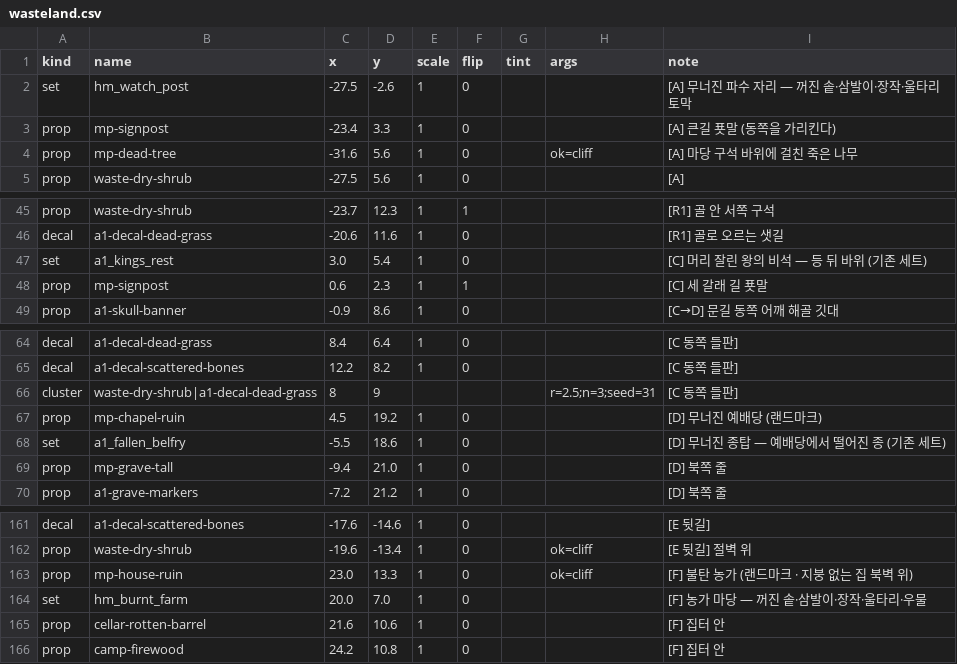
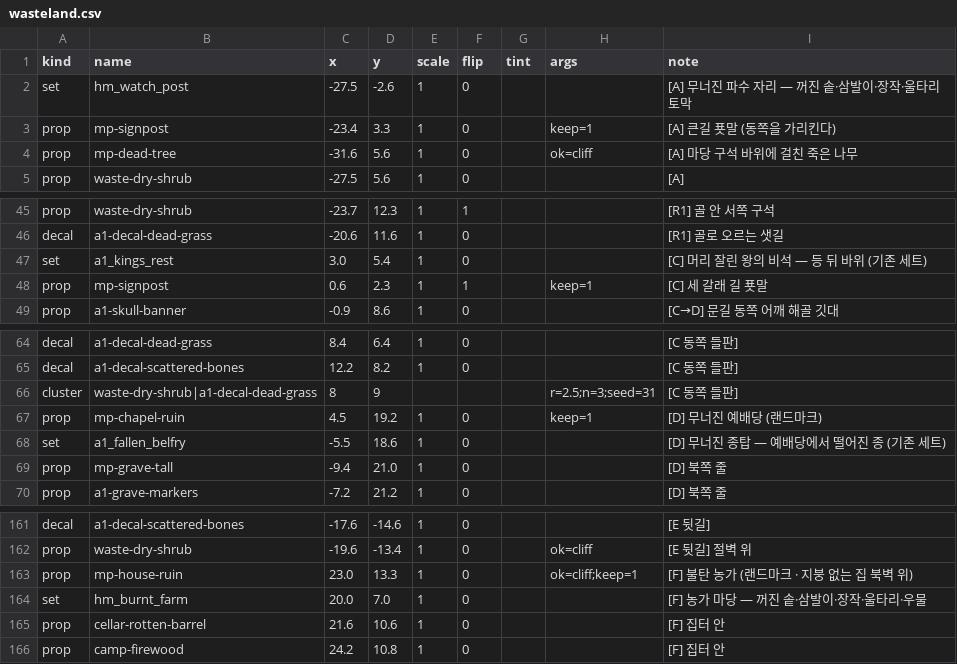
Before and after one commit to mogoshop/catch-and-keep, a CSV file: data/handmade/wasteland.csv, drawn as a sheet; only a part is shown, gaps mark what is left out.

```diff
--- a/data/handmade/wasteland.csv
+++ b/data/handmade/wasteland.csv
@@ -2,3 +2,3 @@ kind,name,x,y,scale,flip,tint,args,note
 set,hm_watch_post,-27.5,-2.6,1,0,,,[A] 무너진 파수 자리 — 꺼진 솥·삼발이·장작·울타리 토막
-prop,mp-signpost,-23.4,3.3,1,0,,,[A] 큰길 푯말 (동쪽을 가리킨다)
+prop,mp-signpost,-23.4,3.3,1,0,,keep=1,[A] 큰길 푯말 (동쪽을 가리킨다)
 prop,mp-dead-tree,-31.6,5.6,1,0,,ok=cliff,[A] 마당 구석 바위에 걸친 죽은 나무
@@ -47,3 +47,3 @@ decal,a1-decal-dead-grass,-20.6,11.6,1,0,,,[R1] 골로 오르는 샛길
 set,a1_kings_rest,3.0,5.4,1,0,,,[C] 머리 잘린 왕의 비석 — 등 뒤 바위 (기존 세트)
-prop,mp-signpost,0.6,2.3,1,1,,,[C] 세 갈래 길 푯말
+prop,mp-signpost,0.6,2.3,1,1,,keep=1,[C] 세 갈래 길 푯말
 prop,a1-skull-banner,-0.9,8.6,1,0,,,[C→D] 문길 동쪽 어깨 해골 깃대
@@ -66,3 +66,3 @@ decal,a1-decal-scattered-bones,12.2,8.2,1,0,,,[C 동쪽 들판]
 cluster,waste-dry-shrub|a1-decal-dead-grass,8,9,,,,r=2.5;n=3;seed=31,[C 동쪽 들판]
-prop,mp-chapel-ruin,4.5,19.2,1,0,,,[D] 무너진 예배당 (랜드마크)
+prop,mp-chapel-ruin,4.5,19.2,1,0,,keep=1,[D] 무너진 예배당 (랜드마크)
 set,a1_fallen_belfry,-5.5,18.6,1,0,,,[D] 무너진 종탑 — 예배당에서 떨어진 종 (기존 세트)
@@ -162,3 +162,3 @@ decal,a1-decal-scattered-bones,-17.6,-14.6,1,0,,,[E 뒷길]
 prop,waste-dry-shrub,-19.6,-13.4,1,0,,ok=cliff,[E 뒷길] 절벽 위
-prop,mp-house-ruin,23.0,13.3,1,0,,ok=cliff,[F] 불탄 농가 (랜드마크 · 지붕 없는 집 북벽 위)
+prop,mp-house-ruin,23.0,13.3,1,0,,ok=cliff;keep=1,[F] 불탄 농가 (랜드마크 · 지붕 없는 집 북벽 위)
 set,hm_burnt_farm,20.0,7.0,1,0,,,[F] 농가 마당 — 꺼진 솥·삼발이·장작·울타리·우물
```
Also changed, not shown: data/map_sets.csv, 28 other files.
